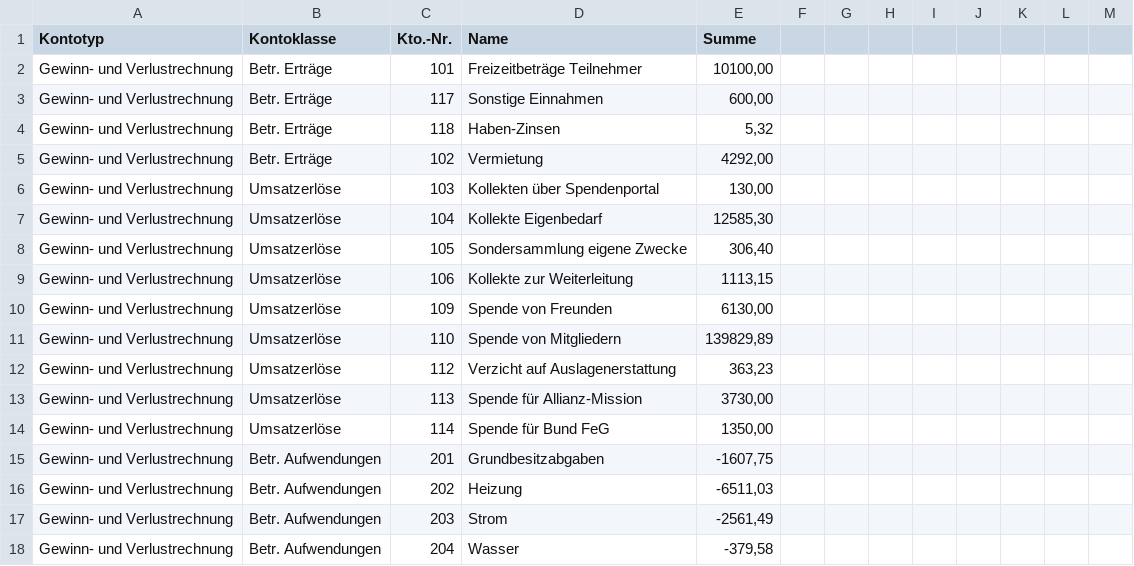
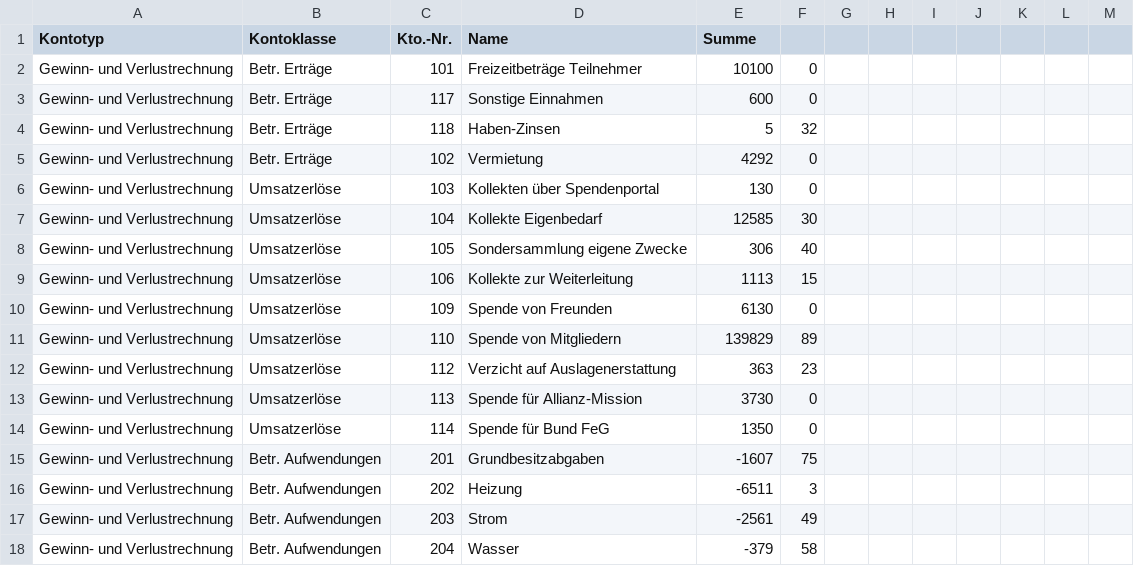
Before and after one commit to achimmertens/FeGEschweiler, a CSV file: Daten/gewinn-verlust-bericht_2025.csv, drawn as a sheet; only a part is shown; the diff covers the shown part only.

```diff
--- a/Daten/gewinn-verlust-bericht_2025.csv
+++ b/Daten/gewinn-verlust-bericht_2025.csv
@@ -2,17 +2,17 @@
-"Gewinn- und Verlustrechnung";"Betr. Erträge";101;"Freizeitbeträge Teilnehmer";10100,00
-"Gewinn- und Verlustrechnung";"Betr. Erträge";117;"Sonstige Einnahmen";600,00
-"Gewinn- und Verlustrechnung";"Betr. Erträge";118;Haben-Zinsen;5,32
-"Gewinn- und Verlustrechnung";"Betr. Erträge";102;Vermietung;4292,00
-"Gewinn- und Verlustrechnung";Umsatzerlöse;103;"Kollekten über Spendenportal";130,00
-"Gewinn- und Verlustrechnung";Umsatzerlöse;104;"Kollekte Eigenbedarf";12585,30
-"Gewinn- und Verlustrechnung";Umsatzerlöse;105;"Sondersammlung eigene Zwecke";306,40
-"Gewinn- und Verlustrechnung";Umsatzerlöse;106;"Kollekte zur Weiterleitung";1113,15
-"Gewinn- und Verlustrechnung";Umsatzerlöse;109;"Spende von Freunden";6130,00
-"Gewinn- und Verlustrechnung";Umsatzerlöse;110;"Spende von Mitgliedern";139829,89
-"Gewinn- und Verlustrechnung";Umsatzerlöse;112;"Verzicht auf Auslagenerstattung";363,23
-"Gewinn- und Verlustrechnung";Umsatzerlöse;113;"Spende für Allianz-Mission";3730,00
-"Gewinn- und Verlustrechnung";Umsatzerlöse;114;"Spende für Bund FeG";1350,00
-"Gewinn- und Verlustrechnung";"Betr. Aufwendungen";201;Grundbesitzabgaben;-1607,75
-"Gewinn- und Verlustrechnung";"Betr. Aufwendungen";202;Heizung;-6511,03
-"Gewinn- und Verlustrechnung";"Betr. Aufwendungen";203;Strom;-2561,49
-"Gewinn- und Verlustrechnung";"Betr. Aufwendungen";204;Wasser;-379,58
+Gewinn- und Verlustrechnung;Betr. Erträge;101;Freizeitbeträge Teilnehmer;10100;0;;;;;;;
+Gewinn- und Verlustrechnung;Betr. Erträge;117;Sonstige Einnahmen;600;0;;;;;;;
+Gewinn- und Verlustrechnung;Betr. Erträge;118;Haben-Zinsen;5;32;;;;;;;
+Gewinn- und Verlustrechnung;Betr. Erträge;102;Vermietung;4292;0;;;;;;;
+Gewinn- und Verlustrechnung;Umsatzerlöse;103;Kollekten über Spendenportal;130;0;;;;;;;
+Gewinn- und Verlustrechnung;Umsatzerlöse;104;Kollekte Eigenbedarf;12585;30;;;;;;;
+Gewinn- und Verlustrechnung;Umsatzerlöse;105;Sondersammlung eigene Zwecke;306;40;;;;;;;
+Gewinn- und Verlustrechnung;Umsatzerlöse;106;Kollekte zur Weiterleitung;1113;15;;;;;;;
+Gewinn- und Verlustrechnung;Umsatzerlöse;109;Spende von Freunden;6130;0;;;;;;;
+Gewinn- und Verlustrechnung;Umsatzerlöse;110;Spende von Mitgliedern;139829;89;;;;;;;
+Gewinn- und Verlustrechnung;Umsatzerlöse;112;Verzicht auf Auslagenerstattung;363;23;;;;;;;
+Gewinn- und Verlustrechnung;Umsatzerlöse;113;Spende für Allianz-Mission;3730;0;;;;;;;
+Gewinn- und Verlustrechnung;Umsatzerlöse;114;Spende für Bund FeG;1350;0;;;;;;;
+Gewinn- und Verlustrechnung;Betr. Aufwendungen;201;Grundbesitzabgaben;-1607;75;;;;;;;
+Gewinn- und Verlustrechnung;Betr. Aufwendungen;202;Heizung;-6511;3;;;;;;;
+Gewinn- und Verlustrechnung;Betr. Aufwendungen;203;Strom;-2561;49;;;;;;;
+Gewinn- und Verlustrechnung;Betr. Aufwendungen;204;Wasser;-379;58;;;;;;;
```
Also changed, not shown: 59 edited cells elsewhere in this file, Daten/gewinn-verlust-bericht_2023.csv, Daten/gewinn-verlust-bericht_2024.csv, 9 other files.
